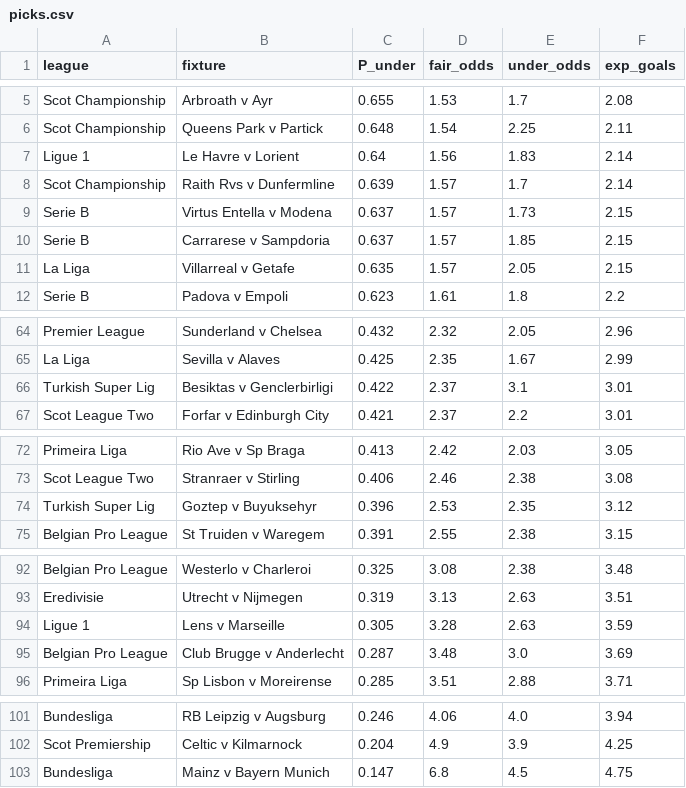
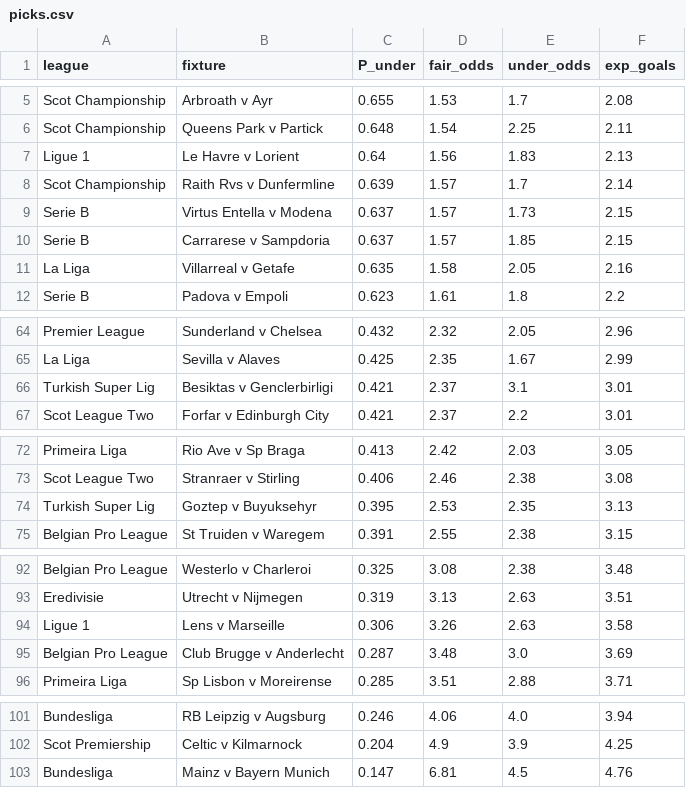
Before and after one commit to prescottrp74/better-bets-picks, a CSV file: docs/picks.csv, drawn as a sheet; only a part is shown, gaps mark what is left out; the diff covers the shown part only.

```diff
--- a/docs/picks.csv
+++ b/docs/picks.csv
@@ -6,3 +6,3 @@ Scot Championship,Arbroath v Ayr,0.655,1.53,1.7,2.08
 Scot Championship,Queens Park v Partick,0.648,1.54,2.25,2.11
-Ligue 1,Le Havre v Lorient,0.64,1.56,1.83,2.14
+Ligue 1,Le Havre v Lorient,0.64,1.56,1.83,2.13
 Scot Championship,Raith Rvs v Dunfermline,0.639,1.57,1.7,2.14
@@ -10,3 +10,3 @@ Serie B,Virtus Entella v Modena,0.637,1.57,1.73,2.15
 Serie B,Carrarese v Sampdoria,0.637,1.57,1.85,2.15
-La Liga,Villarreal v Getafe,0.635,1.57,2.05,2.15
+La Liga,Villarreal v Getafe,0.635,1.58,2.05,2.16
 Serie B,Padova v Empoli,0.623,1.61,1.8,2.2
@@ -65,3 +65,3 @@ Premier League,Sunderland v Chelsea,0.432,2.32,2.05,2.96
 La Liga,Sevilla v Alaves,0.425,2.35,1.67,2.99
-Turkish Super Lig,Besiktas v Genclerbirligi,0.422,2.37,3.1,3.01
+Turkish Super Lig,Besiktas v Genclerbirligi,0.421,2.37,3.1,3.01
 Scot League Two,Forfar v Edinburgh City,0.421,2.37,2.2,3.01
@@ -73,3 +73,3 @@ Primeira Liga,Rio Ave v Sp Braga,0.413,2.42,2.03,3.05
 Scot League Two,Stranraer v Stirling,0.406,2.46,2.38,3.08
-Turkish Super Lig,Goztep v Buyuksehyr,0.396,2.53,2.35,3.12
+Turkish Super Lig,Goztep v Buyuksehyr,0.395,2.53,2.35,3.13
 Belgian Pro League,St Truiden v Waregem,0.391,2.55,2.38,3.15
@@ -93,3 +93,3 @@ Belgian Pro League,Westerlo v Charleroi,0.325,3.08,2.38,3.48
 Eredivisie,Utrecht v Nijmegen,0.319,3.13,2.63,3.51
-Ligue 1,Lens v Marseille,0.305,3.28,2.63,3.59
+Ligue 1,Lens v Marseille,0.306,3.26,2.63,3.58
 Belgian Pro League,Club Brugge v Anderlecht,0.287,3.48,3.0,3.69
@@ -102,2 +102,2 @@ Bundesliga,RB Leipzig v Augsburg,0.246,4.06,4.0,3.94
 Scot Premiership,Celtic v Kilmarnock,0.204,4.9,3.9,4.25
-Bundesliga,Mainz v Bayern Munich,0.147,6.8,4.5,4.75
+Bundesliga,Mainz v Bayern Munich,0.147,6.81,4.5,4.76
```
Also changed, not shown: 3 added rows, 3 removed rows and 14 edited cells elsewhere in this file, 2 other files.
